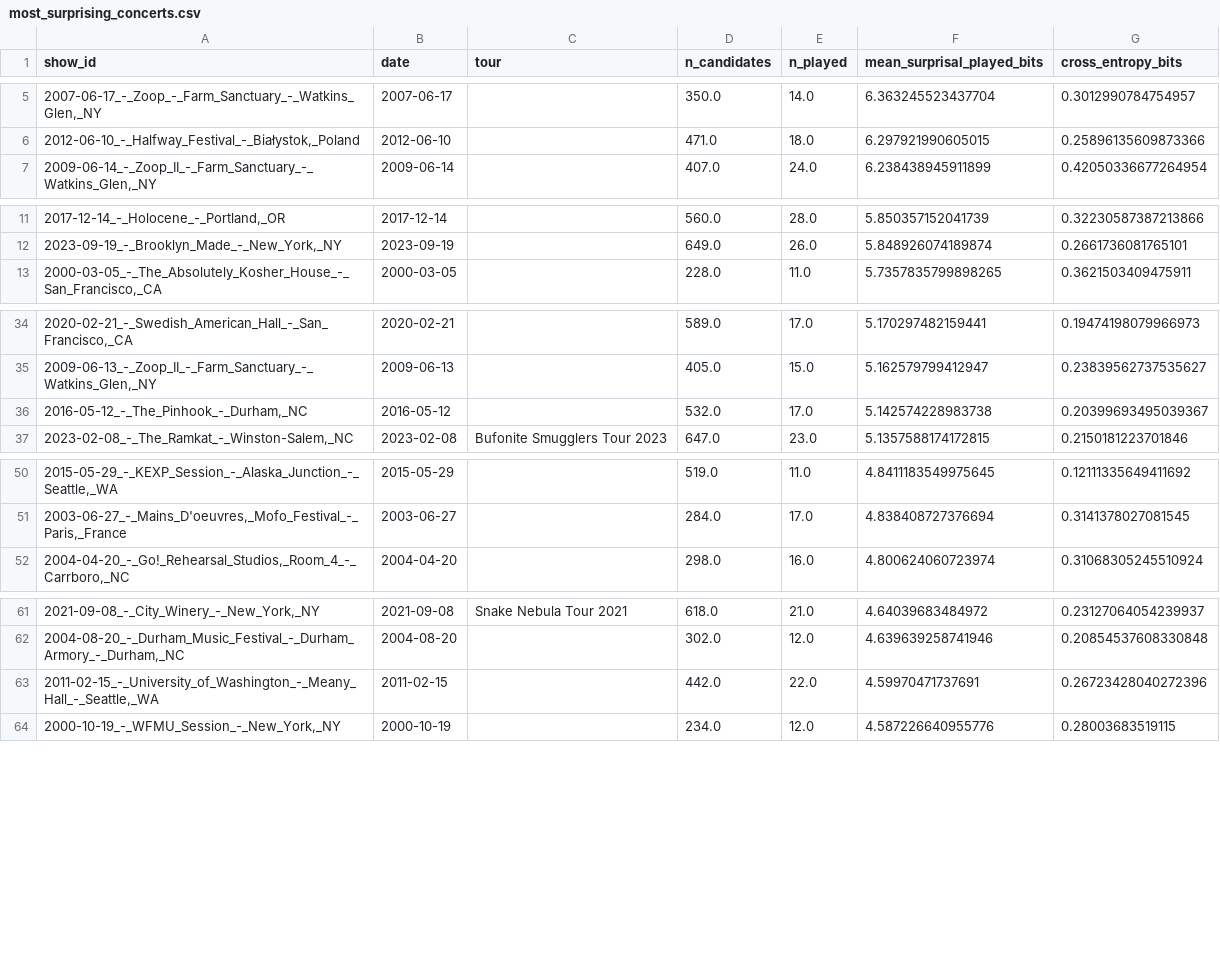
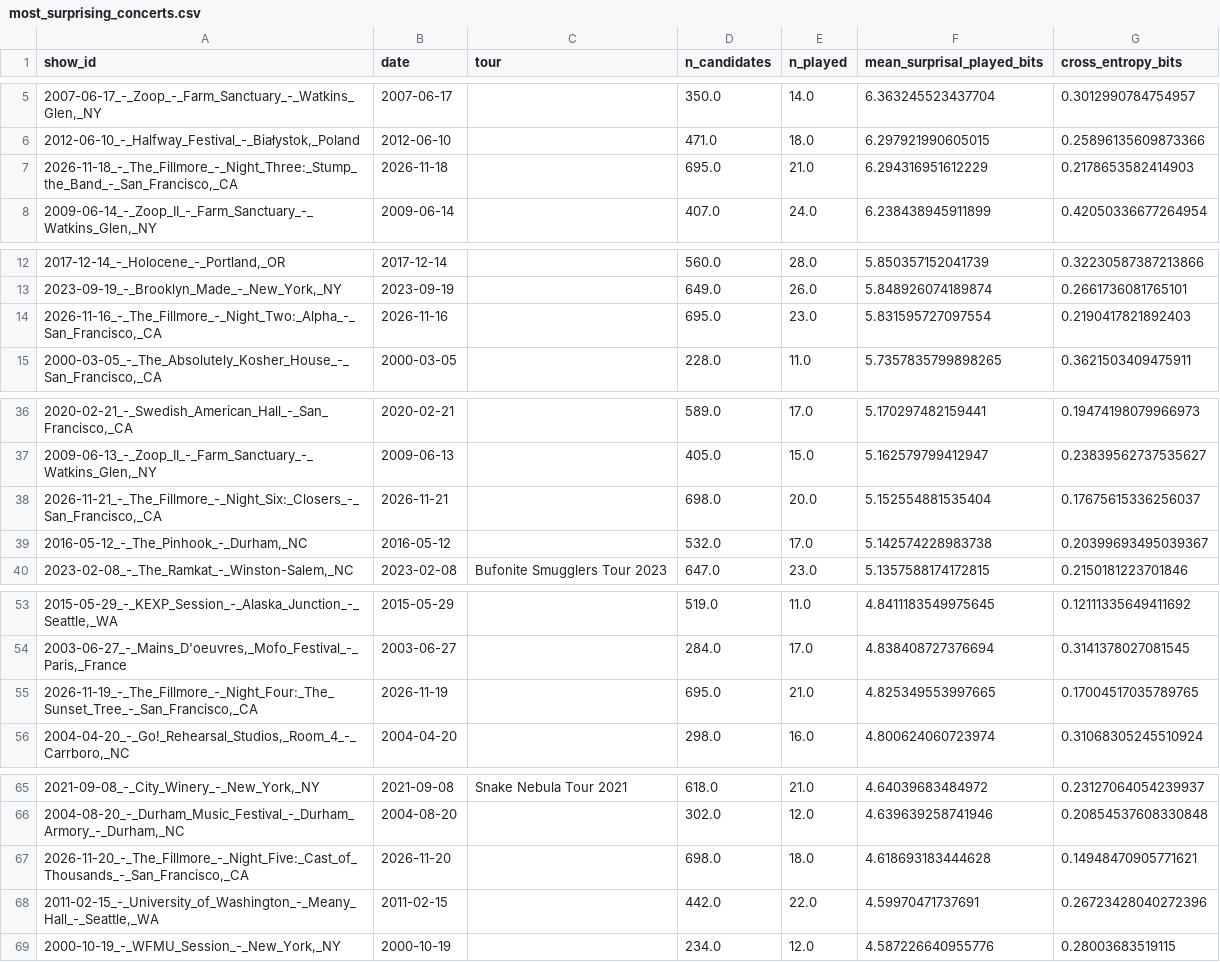
Before and after one commit to bdoughty/every-stupid-thing, a CSV file: analysis/most_surprising_concerts.csv, drawn as a sheet; only a part is shown, gaps mark what is left out; the diff names each change by its address in the sheet, - before the commit and + after, or states it on an @@ line.

```diff
--- a/analysis/most_surprising_concerts.csv
+++ b/analysis/most_surprising_concerts.csv
+row 7: 2026-11-18_-_The_Fillmore_-_Night_Three:_Stump_the_Band_-_San_Francisco,_CA | 2026-11-18 |  | 695.0 | 21.0 | 6.294316951612229 | 0.2178653582414903
+row 14: 2026-11-16_-_The_Fillmore_-_Night_Two:_Alpha_-_San_Francisco,_CA | 2026-11-16 |  | 695.0 | 23.0 | 5.831595727097554 | 0.2190417821892403
+row 38: 2026-11-21_-_The_Fillmore_-_Night_Six:_Closers_-_San_Francisco,_CA | 2026-11-21 |  | 698.0 | 20.0 | 5.152554881535404 | 0.17675615336256037
+row 55: 2026-11-19_-_The_Fillmore_-_Night_Four:_The_Sunset_Tree_-_San_Francisco,_CA | 2026-11-19 |  | 695.0 | 21.0 | 4.825349553997665 | 0.17004517035789765
+row 67: 2026-11-20_-_The_Fillmore_-_Night_Five:_Cast_of_Thousands_-_San_Francisco,_CA | 2026-11-20 |  | 698.0 | 18.0 | 4.618693183444628 | 0.14948470905771621
```
Also changed, not shown: analysis/encore_stats.csv, analysis/set_position.csv, 31 other files.
